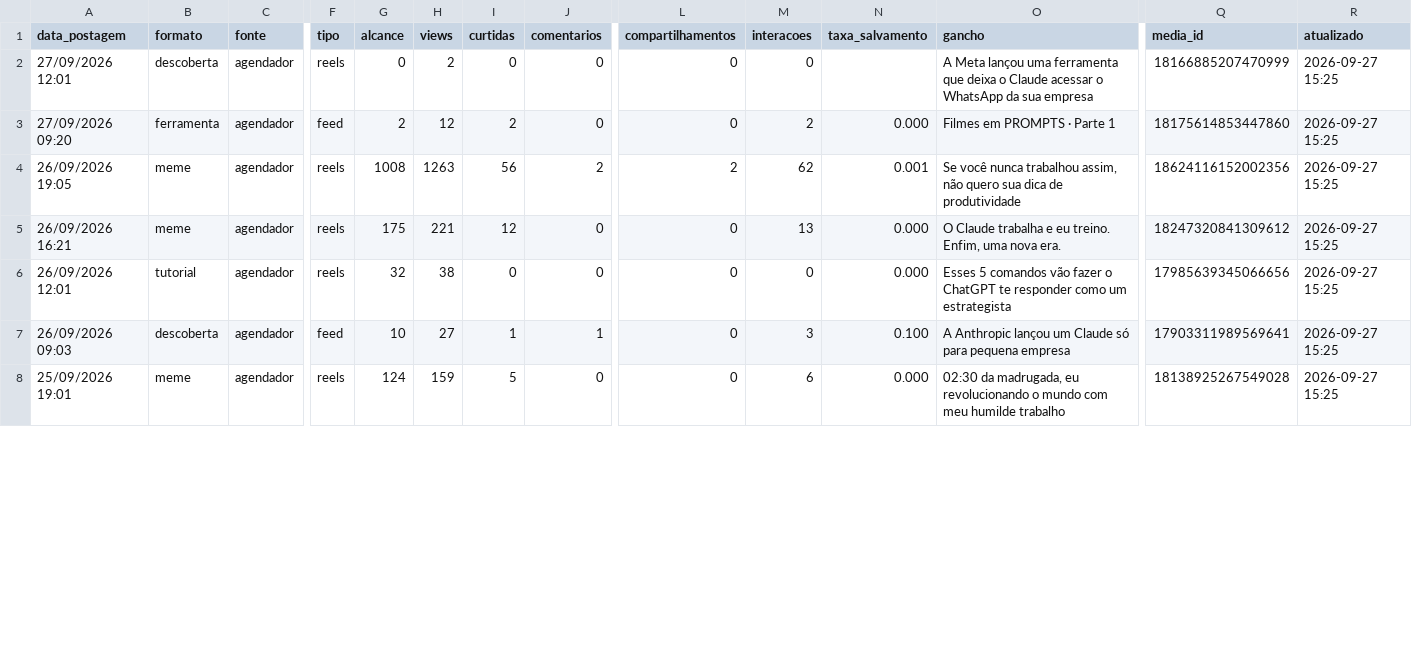
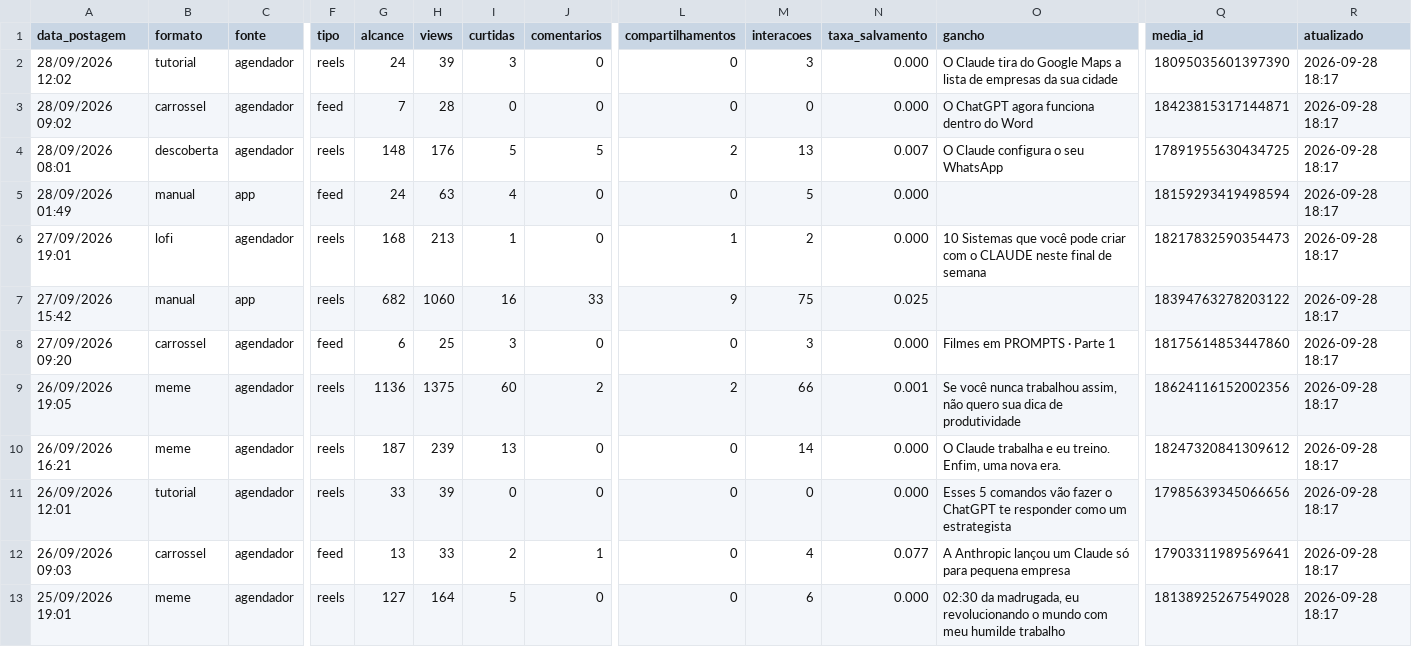
Before and after one commit to gabrielduartefaria26-lab/oasis-agendador, a CSV file: metricas.csv, drawn as a sheet; only a part is shown, gaps mark what is left out; removed rows and columns are numbered as before the commit, all else as after; rows hold the shown columns only; the diff covers the shown part only; the diff names each change by its address in the sheet, - before the commit and + after, or states it on an @@ line.

Commit message:
metricas: 2026-09-28

```diff
--- a/metricas.csv
+++ b/metricas.csv
-row 2: 27/09/2026 12:01 | descoberta | agendador | reels | 0 | 2 | 0 | 0 | 0 | 0 |  | A Meta lançou uma ferramenta que deixa o Claude acessar o WhatsApp da sua empresa | 18166885207470999 | 2026-09-27 15:25
+row 2: 28/09/2026 12:02 | tutorial | agendador | reels | 24 | 39 | 3 | 0 | 0 | 3 | 0.000 | O Claude tira do Google Maps a lista de empresas da sua cidade | 18095035601397390 | 2026-09-28 18:17
+row 3: 28/09/2026 09:02 | carrossel | agendador | feed | 7 | 28 | 0 | 0 | 0 | 0 | 0.000 | O ChatGPT agora funciona dentro do Word | 18423815317144871 | 2026-09-28 18:17
+row 4: 28/09/2026 08:01 | descoberta | agendador | reels | 148 | 176 | 5 | 5 | 2 | 13 | 0.007 | O Claude configura o seu WhatsApp | 17891955630434725 | 2026-09-28 18:17
+row 5: 28/09/2026 01:49 | manual | app | feed | 24 | 63 | 4 | 0 | 0 | 5 | 0.000 |  | 18159293419498594 | 2026-09-28 18:17
+row 6: 27/09/2026 19:01 | lofi | agendador | reels | 168 | 213 | 1 | 0 | 1 | 2 | 0.000 | 10 Sistemas que você pode criar com o CLAUDE neste final de semana | 18217832590354473 | 2026-09-28 18:17
+row 7: 27/09/2026 15:42 | manual | app | reels | 682 | 1060 | 16 | 33 | 9 | 75 | 0.025 |  | 18394763278203122 | 2026-09-28 18:17
-B8 (formato): ferramenta
+B8 (formato): carrossel
-G8 (alcance): 2
+G8 (alcance): 6
-H8 (views): 12
+H8 (views): 25
-I8 (curtidas): 2
+I8 (curtidas): 3
-M8 (interacoes): 2
+M8 (interacoes): 3
-R8:R13 (atualizado): 2026-09-27 15:25
+R8:R13 (atualizado): 2026-09-28 18:17
-G9 (alcance): 1008
+G9 (alcance): 1136
-H9 (views): 1263
+H9 (views): 1375
-I9 (curtidas): 56
+I9 (curtidas): 60
-M9 (interacoes): 62
+M9 (interacoes): 66
-G10 (alcance): 175
+G10 (alcance): 187
-H10 (views): 221
+H10 (views): 239
-I10 (curtidas): 12
+I10 (curtidas): 13
-M10 (interacoes): 13
+M10 (interacoes): 14
-G11 (alcance): 32
+G11 (alcance): 33
-H11 (views): 38
+H11 (views): 39
-B12 (formato): descoberta
+B12 (formato): carrossel
-G12 (alcance): 10
+G12 (alcance): 13
-H12 (views): 27
+H12 (views): 33
-I12 (curtidas): 1
+I12 (curtidas): 2
-M12 (interacoes): 3
+M12 (interacoes): 4
-N12 (taxa_salvamento): 0.100
+N12 (taxa_salvamento): 0.077
-G13 (alcance): 124
+G13 (alcance): 127
-H13 (views): 159
+H13 (views): 164
```
Also changed, not shown: 46 edited cells elsewhere in this file.
